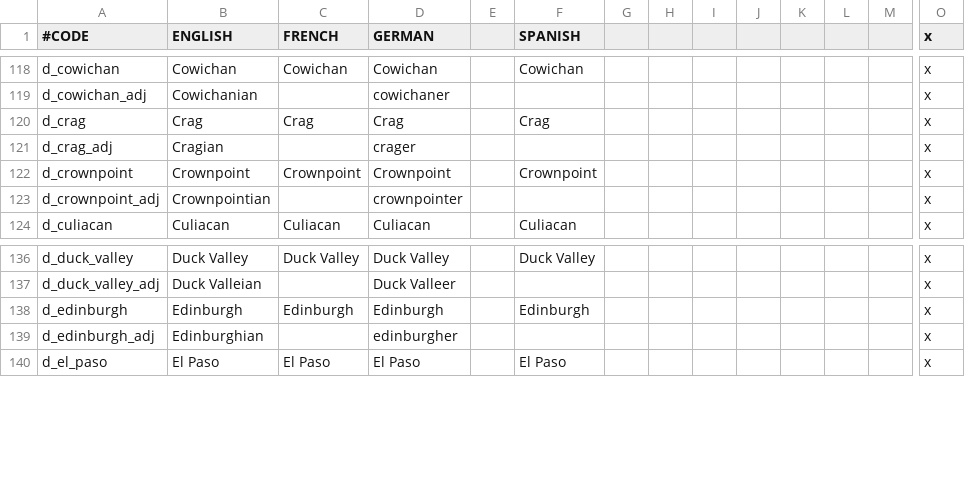
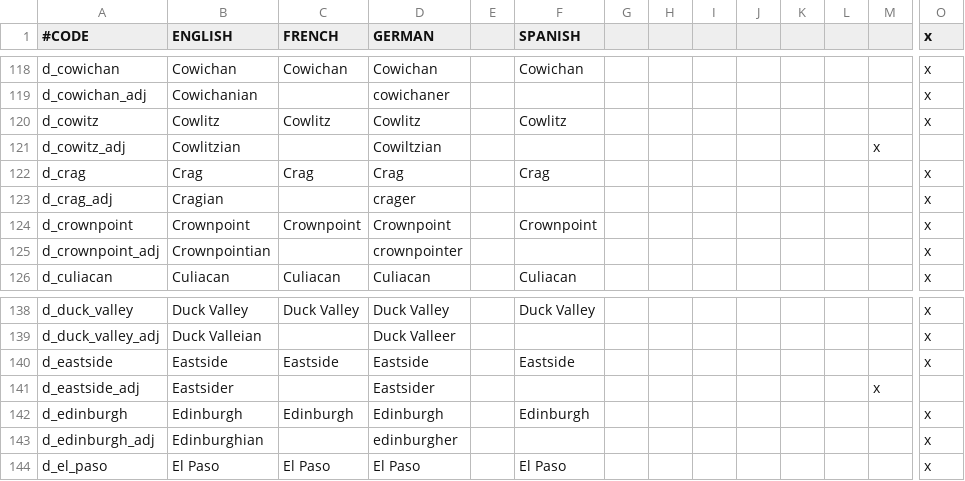
Before and after one commit to ShiatAli/JAtE, a CSV file: Just After the End/localisation/000_Duchy_names.csv, drawn as a sheet; only a part is shown, gaps mark what is left out; rows hold the shown columns only; the diff names each change by its address in the sheet, - before the commit and + after, or states it on an @@ line.

```diff
--- a/Just After the End/localisation/000_Duchy_names.csv
+++ b/Just After the End/localisation/000_Duchy_names.csv
+row 120: d_cowitz | Cowlitz | Cowlitz | Cowlitz |  | Cowlitz |  |  |  |  |  |  |  | x
+row 121: d_cowitz_adj | Cowlitzian |  | Cowiltzian |  |  |  |  |  |  |  |  | x
+row 140: d_eastside | Eastside | Eastside | Eastside |  | Eastside |  |  |  |  |  |  |  | x
+row 141: d_eastside_adj | Eastsider |  | Eastsider |  |  |  |  |  |  |  |  | x
```
Also changed, not shown: Just After the End/localisation/000_Barony_names.csv, Just After the End/localisation/000_County_names.csv, 48 other files.
